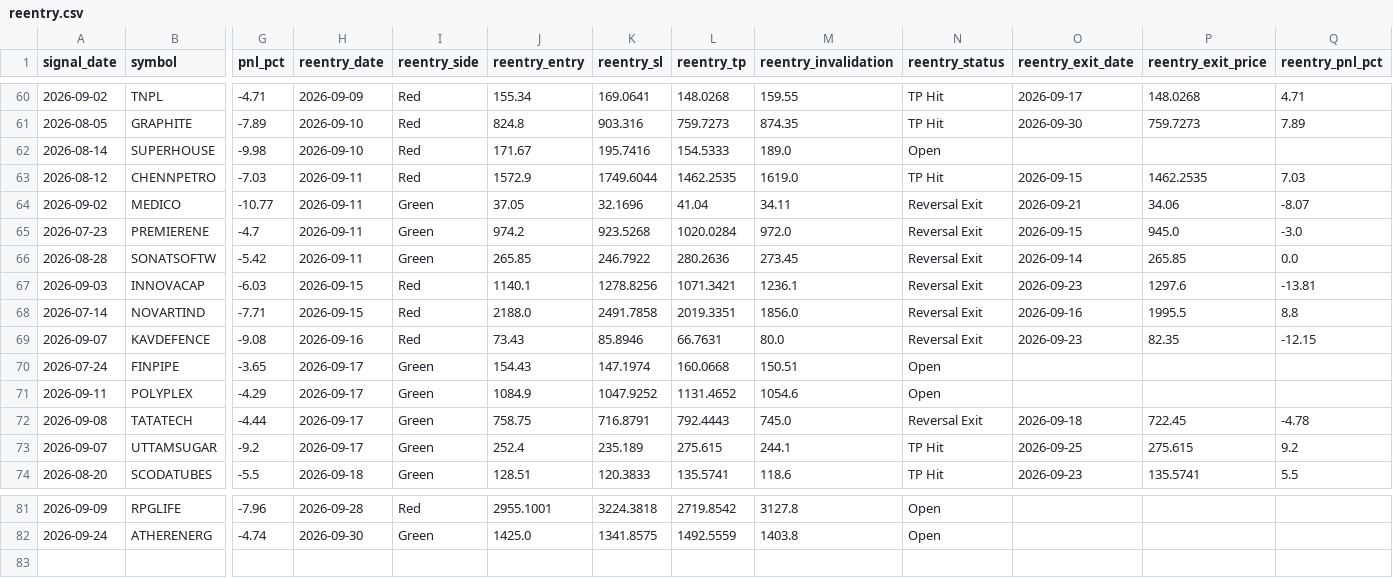
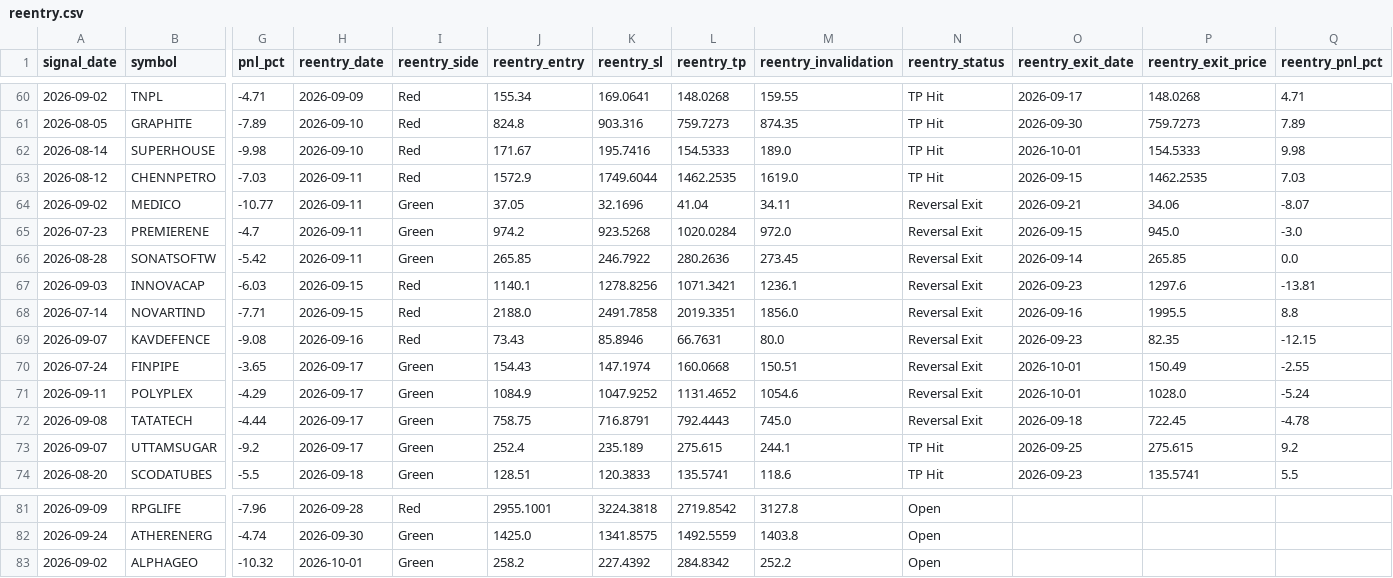
Before and after one commit to faizjio7011-code/checking-trade-signals, a CSV file: report_in/reentry.csv, drawn as a sheet; only a part is shown, gaps mark what is left out; rows hold the shown columns only; the diff names each change by its address in the sheet, - before the commit and + after, or states it on an @@ line.

```diff
--- a/report_in/reentry.csv
+++ b/report_in/reentry.csv
-N62 (reentry_status): Open
+N62 (reentry_status): TP Hit
-O62 (reentry_exit_date): (empty)
+O62 (reentry_exit_date): 2026-10-01
-P62 (reentry_exit_price): (empty)
+P62 (reentry_exit_price): 154.5333
-Q62 (reentry_pnl_pct): (empty)
+Q62 (reentry_pnl_pct): 9.98
-N70:N71 (reentry_status): Open
+N70:N71 (reentry_status): Reversal Exit
-O70:O71 (reentry_exit_date): (empty)
+O70:O71 (reentry_exit_date): 2026-10-01
-P70 (reentry_exit_price): (empty)
+P70 (reentry_exit_price): 150.49
-Q70 (reentry_pnl_pct): (empty)
+Q70 (reentry_pnl_pct): -2.55
-P71 (reentry_exit_price): (empty)
+P71 (reentry_exit_price): 1028.0
-Q71 (reentry_pnl_pct): (empty)
+Q71 (reentry_pnl_pct): -5.24
+row 83: 2026-09-02 | ALPHAGEO | -10.32 | 2026-10-01 | Green | 258.2 | 227.4392 | 284.8342 | 252.2 | Open
```
Also changed, not shown: report/reentry.csv, report/sl_hit.csv, 7 other files.
